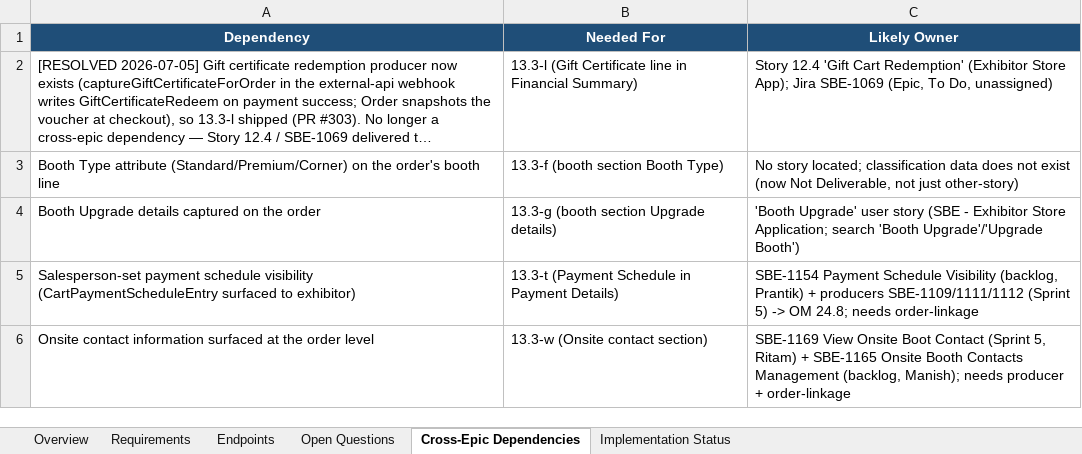
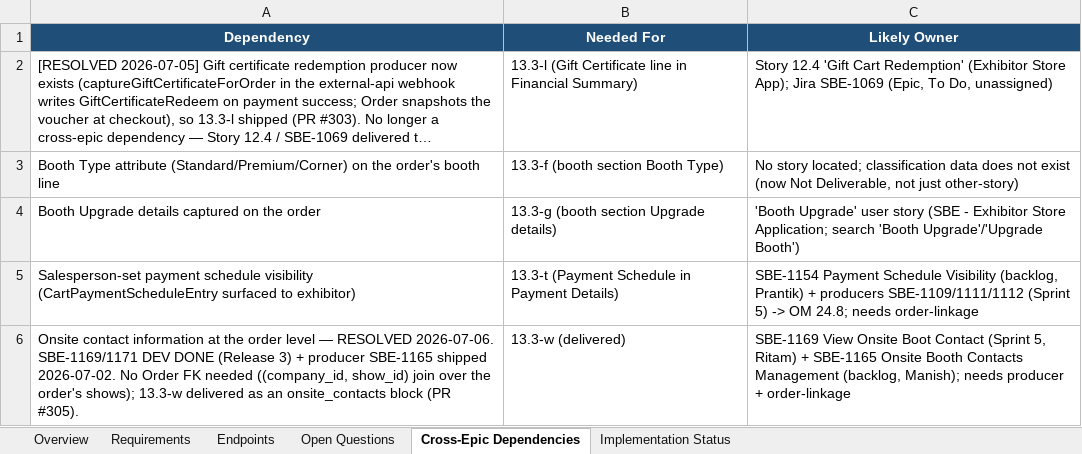
Before and after one commit to prantikUIPL/sbe-backend-workspace, an Excel workbook: order_history/13.3-order-details-page/13.3 - Order Details Page.xlsx, sheet Cross-Epic Dependencies, drawn as a sheet; long unchanged cells end in …; values as stored, in another font and other column widths than the file's, no borders; charts and pictures not drawn; removed rows and columns are numbered as before the commit, all else as after; the diff names each change by its address in the sheet, - before the commit and + after, or states it on an @@ line.

Commit message:
docs(order-history): 13.3-w onsite booth contacts delivered (PR#305)
Flip 13.3-w Blocked -> Delivered in the 13.3 story doc (.md/.xlsx) and the
implementation plan; requirement row, dependencies, open questions and
counts reconciled (25 Deliverable / 2 Blocked). Records the per-show
onsite_contacts block (native twin of admin 24.6-l2), no billing fallback.

```diff
--- a/order_history/13.3-order-details-page/13.3 - Order Details Page.xlsx (sheet Cross-Epic Dependencies)
+++ b/order_history/13.3-order-details-page/13.3 - Order Details Page.xlsx (sheet Cross-Epic Dependencies)
-row 6: Onsite contact information surfaced at the order level | 13.3-w (Onsite contact section) | SBE-1169 View Onsite Boot Contact (Sprint 5, Ritam) + SBE-1165 Onsite Booth Contacts Management (backlog, Manish); needs producer + order-linkage
+row 6: Onsite contact information at the order level — RESOLVED 2026-07-06. SBE-1169/1171 DEV DONE (Release 3) + producer SBE-1165 shipped 2026-07-02. No Order FK needed ((company_id, show_id) join over the order's shows); 13.3-w delivered as an onsite_contacts block (PR #305). | 13.3-w (delivered) | SBE-1169 View Onsite Boot Contact (Sprint 5, Ritam) + SBE-1165 Onsite Booth Contacts Management (backlog, Manish); needs producer + order-linkage
```
Also changed, not shown: sheet Requirements, sheet Overview, sheet Open Questions, charts or pictures, 2 other files.
